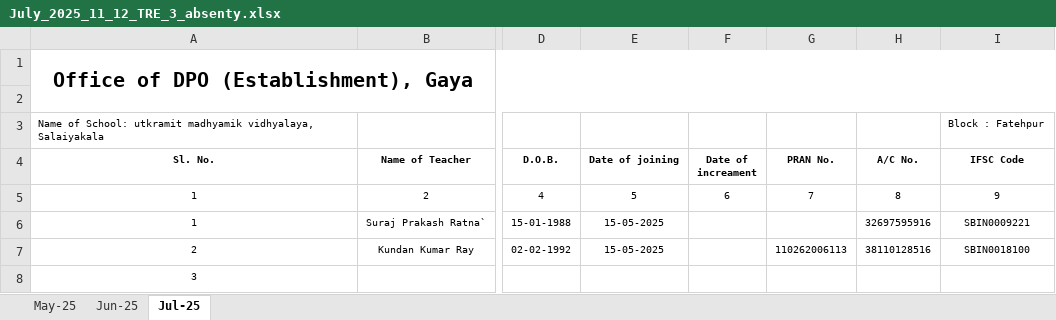
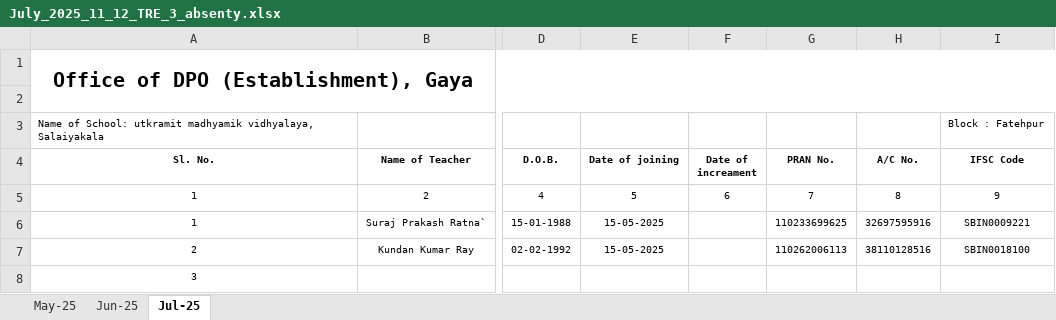
Before and after one commit to SPRatna2025/suraj_documents, an Excel workbook: July_absenty/July_2025_11_12_TRE_3_absenty.xlsx, sheet Jul-25, drawn as a sheet; only a part is shown, gaps mark what is left out; values as stored, in another font and other column widths than the file's, no borders; the diff names each change by its address in the sheet, - before the commit and + after, or states it on an @@ line.

```diff
--- a/July_absenty/July_2025_11_12_TRE_3_absenty.xlsx (sheet Jul-25)
+++ b/July_absenty/July_2025_11_12_TRE_3_absenty.xlsx (sheet Jul-25)
-G6 (PRAN No.): (empty)
+G6 (PRAN No.): 110233699625
```
Also changed, not shown: sheet May-25, sheet Jun-25, July_absenty/July_2025_11_12_TRE_1_absenty.xlsx, July_absenty/July_2025_9-10_TRE_3_absenty.xlsx, 8 other files.
